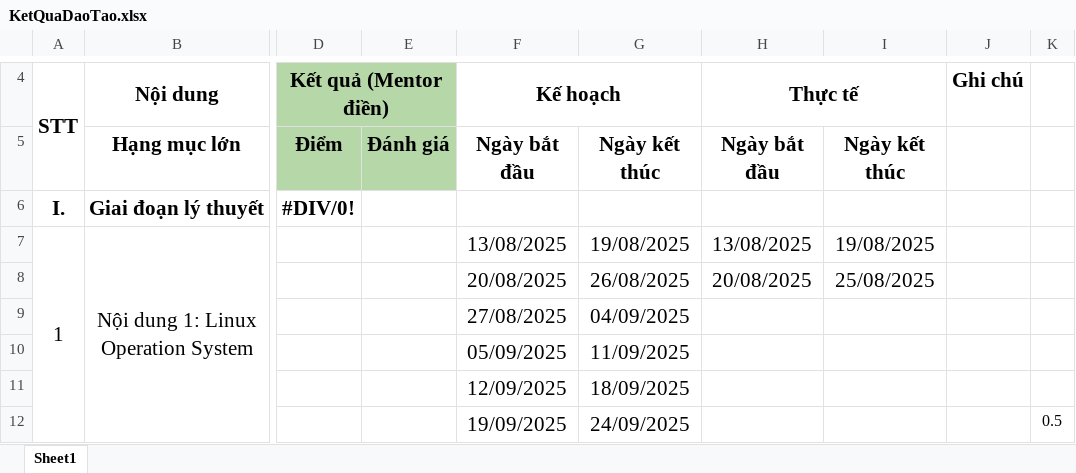
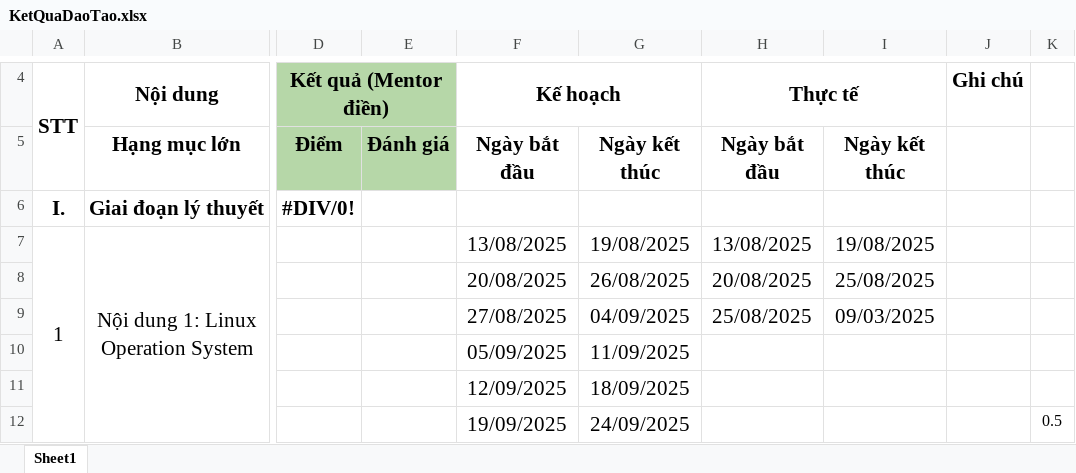
Before and after one commit to danglol240/VCS-learning, an Excel workbook: KetQuaDaoTao.xlsx, sheet Sheet1, drawn as a sheet; only a part is shown, gaps mark what is left out; values as stored, in another font and other column widths than the file's, no borders; the diff names each change by its address in the sheet, - before the commit and + after, or states it on an @@ line.

Commit message:
update

```diff
--- a/KetQuaDaoTao.xlsx (sheet Sheet1)
+++ b/KetQuaDaoTao.xlsx (sheet Sheet1)
-H9: (empty)
+H9: 25/08/2025
-I9: (empty)
+I9: 09/03/2025
```
